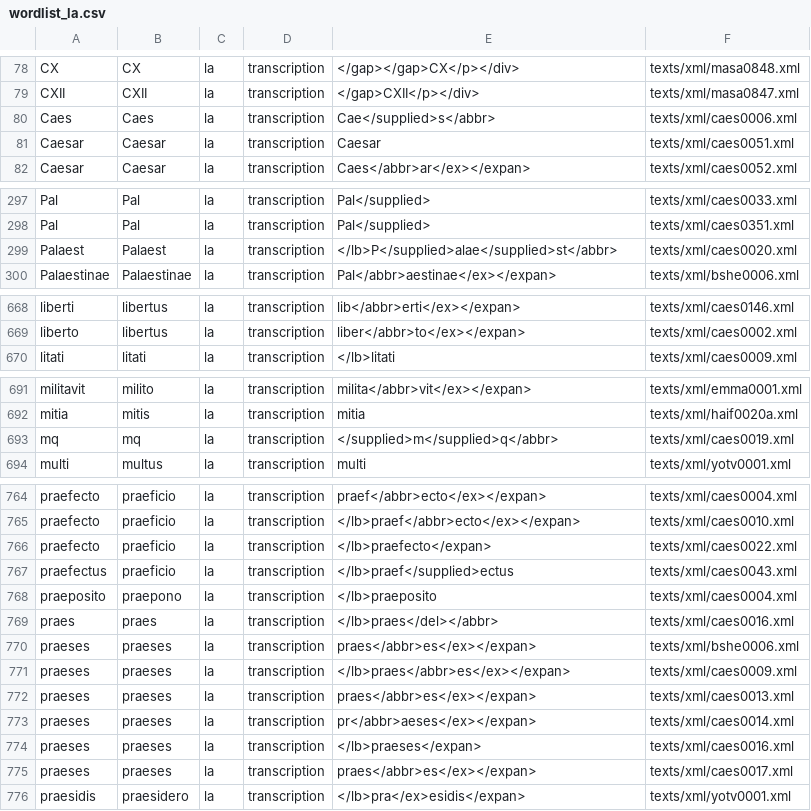
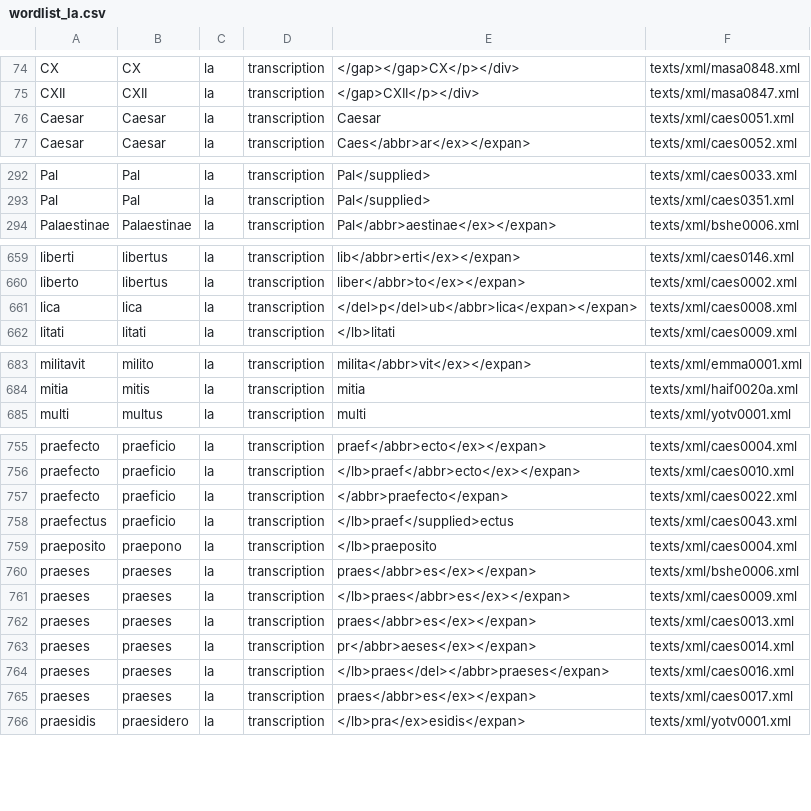
Before and after one commit to lmcnulty/iip-word-lists, a CSV file: docs/wordlist_la.csv, drawn as a sheet; only a part is shown, gaps mark what is left out; the diff covers the shown part only.

```diff
--- a/docs/wordlist_la.csv
+++ b/docs/wordlist_la.csv
@@ -79,3 +75,2 @@ CX, CX, la, transcription, </gap></gap>CX</p></div>, texts/xml/masa0848.xml
 CXII, CXII, la, transcription, </gap>CXII</p></div>, texts/xml/masa0847.xml
-Caes, Caes, la, transcription, Cae</supplied>s</abbr>, texts/xml/caes0006.xml
 Caesar, Caesar, la, transcription, Caesar, texts/xml/caes0051.xml
@@ -298,3 +293,2 @@ Pal, Pal, la, transcription, Pal</supplied>, texts/xml/caes0033.xml
 Pal, Pal, la, transcription, Pal</supplied>, texts/xml/caes0351.xml
-Palaest, Palaest, la, transcription, </lb>P</supplied>alae</supplied>st</abbr>, texts/xml/caes0020.xml
 Palaestinae, Palaestinae, la, transcription, Pal</abbr>aestinae</ex></expan>, texts/xml/bshe0006.xml
@@ -669,2 +660,3 @@ liberti, libertus, la, transcription, lib</abbr>erti</ex></expan>, texts/xml/cae
 liberto, libertus, la, transcription, liber</abbr>to</ex></expan>, texts/xml/caes0002.xml
+lica, lica, la, transcription, </del>p</del>ub</abbr>lica</expan></expan>, texts/xml/caes0008.xml
 litati, litati, la, transcription, </lb>litati, texts/xml/caes0009.xml
@@ -692,3 +684,2 @@ militavit, milito, la, transcription, milita</abbr>vit</ex></expan>, texts/xml/e
 mitia, mitis, la, transcription, mitia, texts/xml/haif0020a.xml
-mq, mq, la, transcription, </supplied>m</supplied>q</abbr>, texts/xml/caes0019.xml
 multi, multus, la, transcription, multi, texts/xml/yotv0001.xml
@@ -765,6 +756,5 @@ praefecto, praeficio, la, transcription, praef</abbr>ecto</ex></expan>, texts/xm
 praefecto, praeficio, la, transcription, </lb>praef</abbr>ecto</ex></expan>, texts/xml/caes0010.xml
-praefecto, praeficio, la, transcription, </lb>praefecto</expan>, texts/xml/caes0022.xml
+praefecto, praeficio, la, transcription, </abbr>praefecto</expan>, texts/xml/caes0022.xml
 praefectus, praeficio, la, transcription, </lb>praef</supplied>ectus, texts/xml/caes0043.xml
 praeposito, praepono, la, transcription, </lb>praeposito, texts/xml/caes0004.xml
-praes, praes, la, transcription, </lb>praes</del></abbr>, texts/xml/caes0016.xml
 praeses, praeses, la, transcription, praes</abbr>es</ex></expan>, texts/xml/bshe0006.xml
@@ -773,3 +763,3 @@ praeses, praeses, la, transcription, praes</abbr>es</ex></expan>, texts/xml/caes
 praeses, praeses, la, transcription, pr</abbr>aeses</ex></expan>, texts/xml/caes0014.xml
-praeses, praeses, la, transcription, </lb>praeses</expan>, texts/xml/caes0016.xml
+praeses, praeses, la, transcription, </lb>praes</del></abbr>praeses</expan>, texts/xml/caes0016.xml
 praeses, praeses, la, transcription, praes</abbr>es</ex></expan>, texts/xml/caes0017.xml
```
Also changed, not shown: 10 removed rows and 39 edited cells elsewhere in this file, docs/wordlist_-transl.csv, docs/wordlist_.csv, 52 other files.
